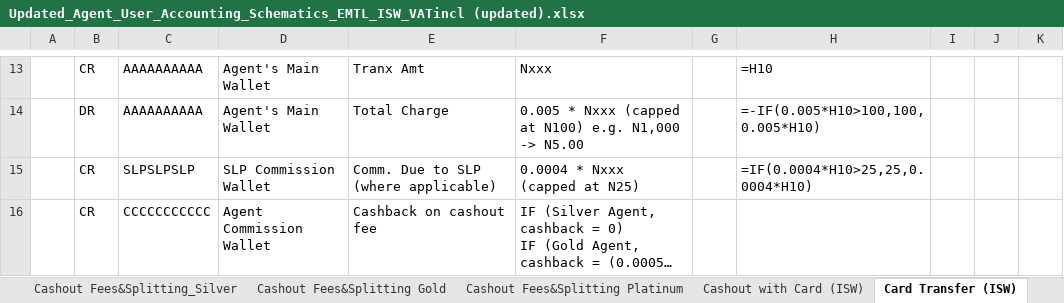
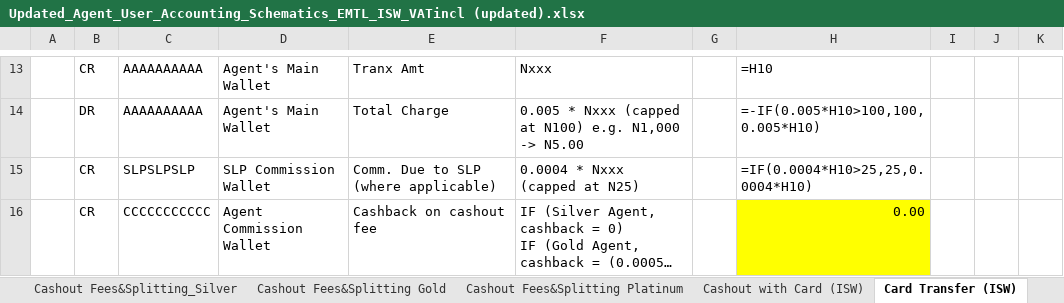
Before and after one commit to Timi4real1/Nigeria-Watch, an Excel workbook: Updated_Agent_User_Accounting_Schematics_EMTL_ISW_VATincl (updated).xlsx, sheet Card Transfer (ISW), drawn as a sheet; only a part is shown, gaps mark what is left out; long unchanged cells end in …; values as stored, in another font and other column widths than the file's, no borders; formulas without a stored value are shown as written; the diff covers the shown part only; the diff names each change by its address in the sheet, - before the commit and + after, or states it on an @@ line.

```diff
--- a/Updated_Agent_User_Accounting_Schematics_EMTL_ISW_VATincl (updated).xlsx (sheet Card Transfer (ISW))
+++ b/Updated_Agent_User_Accounting_Schematics_EMTL_ISW_VATincl (updated).xlsx (sheet Card Transfer (ISW))
-H16: (empty)
+H16: 0.00
-H16 fill: none
+H16 fill: #FFFF00
```
Also changed, not shown: 2 edited cells and cell formats elsewhere in this sheet, sheet Cashout with Card (ISW).
